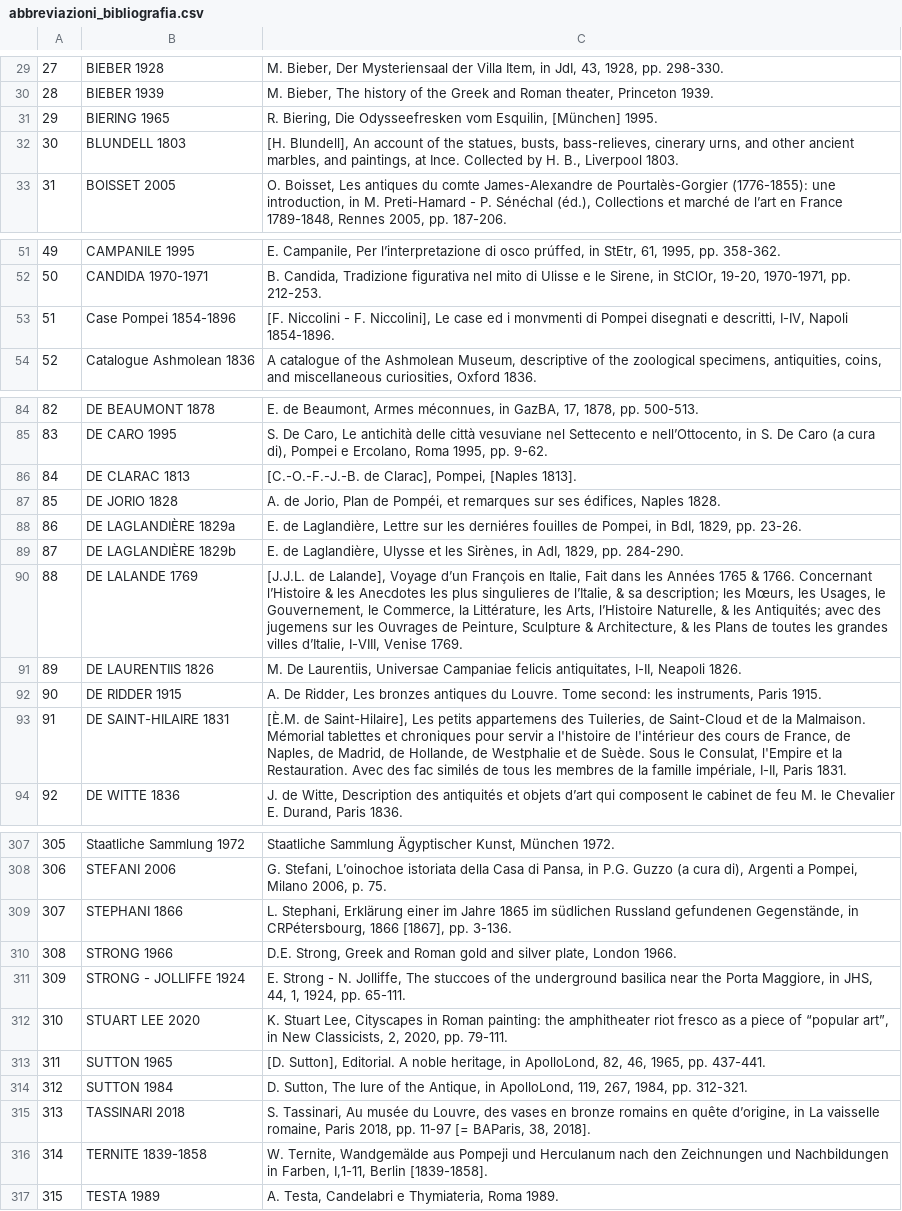
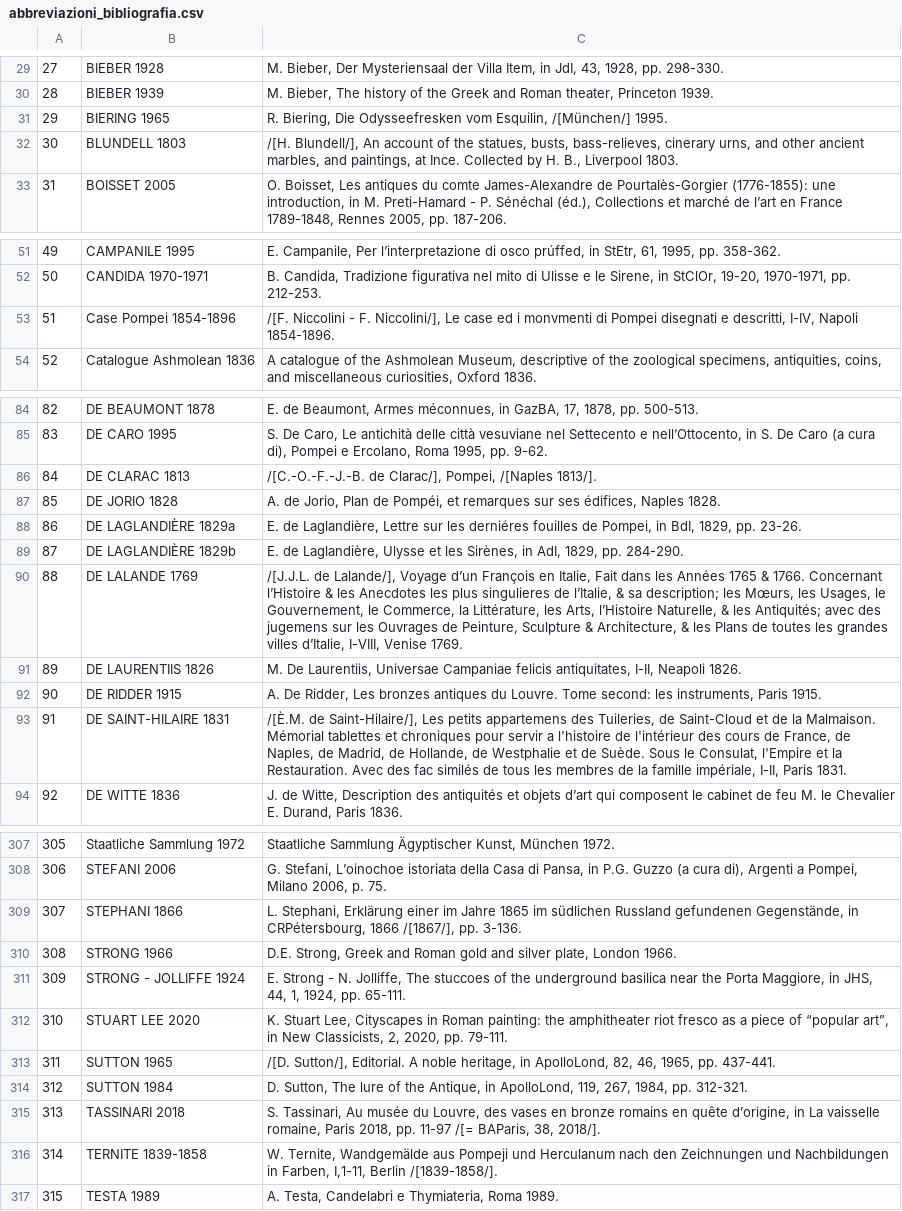
Before and after one commit to bianchi-john/memorabilia-pompeiana, a CSV file: data/abbreviazioni_bibliografia.csv, drawn as a sheet; only a part is shown, gaps mark what is left out; the diff covers the shown part only; the diff names each change by its address in the sheet, - before the commit and + after, or states it on an @@ line.

```diff
--- a/data/abbreviazioni_bibliografia.csv
+++ b/data/abbreviazioni_bibliografia.csv
-C31: …vom Esquilin, [München] 1995.
+C31: …vom Esquilin, /[München/] 1995.
-C32: [H. Blundell], An account…
+C32: /[H. Blundell/], An account…
-C53: [F. Niccolini - F. Niccolini], Le case…
+C53: /[F. Niccolini - F. Niccolini/], Le case…
-C86: [C.-O.-F.-J.-B. de Clarac], Pompei, [Naples 1813].
+C86: /[C.-O.-F.-J.-B. de Clarac/], Pompei, /[Naples 1813/].
-C90: [J.J.L. de Lalande], Voyage d’un…
+C90: /[J.J.L. de Lalande/], Voyage d’un…
-C93: [È.M. de Saint-Hilaire], Les petits…
+C93: /[È.M. de Saint-Hilaire/], Les petits…
-C309: …CRPétersbourg, 1866 [1867], pp. 3-136.
+C309: …CRPétersbourg, 1866 /[1867/], pp. 3-136.
-C313: [D. Sutton], Editorial. A…
+C313: /[D. Sutton/], Editorial. A…
-C315: …pp. 11-97 [= BAParis, 38, 2018].
+C315: …pp. 11-97 /[= BAParis, 38, 2018/].
-C316: …I,1-11, Berlin [1839-1858].
+C316: …I,1-11, Berlin /[1839-1858/].
```
Also changed, not shown: 29 edited cells elsewhere in this file, data/dati_bibliografici_clean.csv, data/dati_collezionisti_clean.csv, 2 other files.
